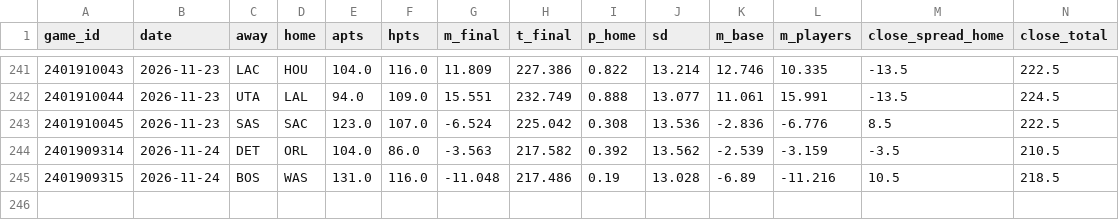
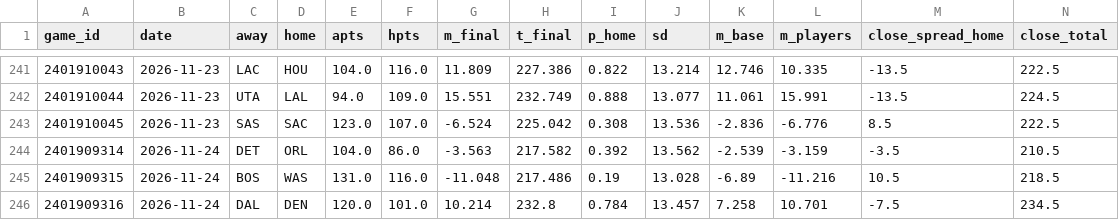
Before and after one commit to roystormfm-beep/nbaPRE, a CSV file: predictions/ricostruiti_2026.csv, drawn as a sheet; only a part is shown, gaps mark what is left out; rows hold the shown columns only; the diff names each change by its address in the sheet, - before the commit and + after, or states it on an @@ line.

```diff
--- a/predictions/ricostruiti_2026.csv
+++ b/predictions/ricostruiti_2026.csv
+row 246: 2401909316 | 2026-11-24 | DAL | DEN | 120.0 | 101.0 | 10.214 | 232.8 | 0.784 | 13.457 | 7.258 | 10.701 | -7.5 | 234.5
```
Also changed, not shown: data/external/injury/index_2026.csv, data/external/injury/needed_2026.csv, 19 other files.
